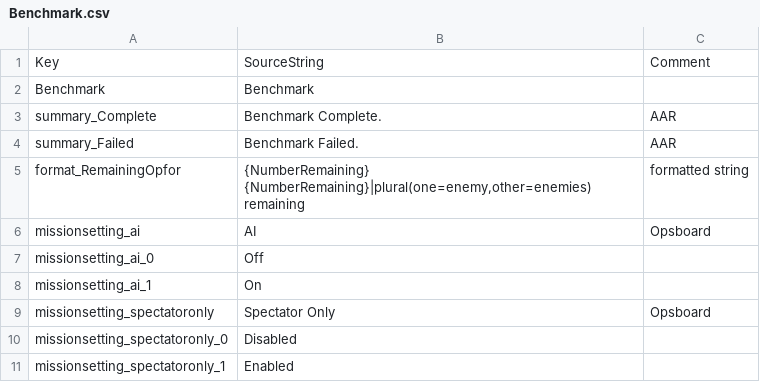
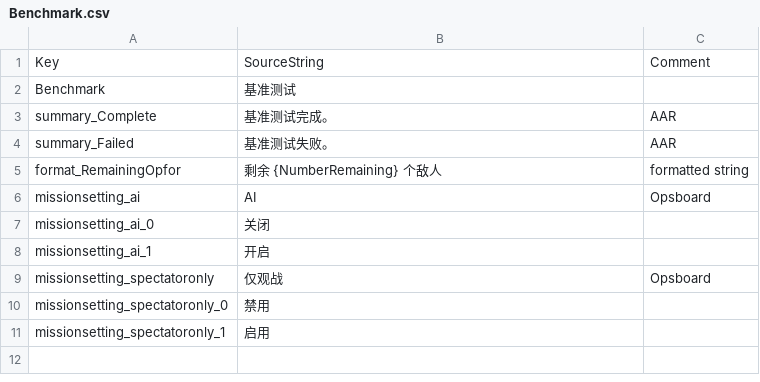
Before and after one commit to chongfenglaosiji/GroundBranch-CHN, a CSV file: GroundBranch/Content/Localization/GroundBranch/zh-CN/Benchmark.csv, drawn as a sheet.

Commit message:
补翻v1036遗留未翻译条目 + 修复质量
- LastManStanding.csv: 修复编码损坏，补翻2条缺失条目
- Deathmatch.csv: 翻译 DeathTeam/format_XKilledY/format_DM*
- Benchmark.csv: 翻译模式名/完成/失败/格式串
- Defuse.csv: 翻译3条格式串
- DTAS.csv: FoxHunt -> 猎杀资产
- TerroristHunt.csv: 翻译格式串
- MissionDetails.csv: 翻译2条测试目标
- InventoryPouches.csv: 冈枪->冲锋枪, 双桿->双筒, 蹲弹包->训练手榴弹包, 抛弹包->杂物包
- InventoryBelt.csv: 枪腰带->战术腰带
- InventoryMuzzleDevice.csv: 21个消音器按型号区分

```diff
--- a/GroundBranch/Content/Localization/GroundBranch/zh-CN/Benchmark.csv
+++ b/GroundBranch/Content/Localization/GroundBranch/zh-CN/Benchmark.csv
@@ -1,11 +1,11 @@
 Key,SourceString,Comment
-"Benchmark","Benchmark",""
-"summary_Complete","Benchmark Complete.","AAR"
-"summary_Failed","Benchmark Failed.","AAR"
-"format_RemainingOpfor","{NumberRemaining} {NumberRemaining}|plural(one=enemy,other=enemies) remaining",formatted string
+"Benchmark","基准测试",""
+"summary_Complete","基准测试完成。","AAR"
+"summary_Failed","基准测试失败。","AAR"
+"format_RemainingOpfor","剩余 {NumberRemaining} 个敌人",formatted string
 "missionsetting_ai","AI","Opsboard"
-"missionsetting_ai_0","Off",
-"missionsetting_ai_1","On",
-"missionsetting_spectatoronly","Spectator Only","Opsboard"
-"missionsetting_spectatoronly_0","Disabled",
-"missionsetting_spectatoronly_1","Enabled",
+"missionsetting_ai_0","关闭",
+"missionsetting_ai_1","开启",
+"missionsetting_spectatoronly","仅观战","Opsboard"
+"missionsetting_spectatoronly_0","禁用",
+"missionsetting_spectatoronly_1","启用",
```
Also changed, not shown: GroundBranch/Content/GBCore/StringTable/InventoryMuzzleDevice.csv, GroundBranch/Content/Localization/GroundBranch/zh-CN/Defuse.csv, 7 other files.
